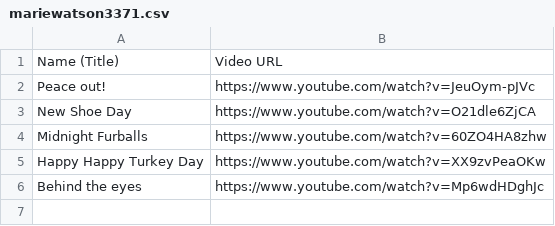
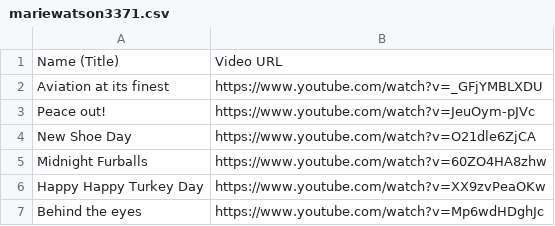
Before and after one commit to chrisneal140290/my-art-gallery, a CSV file: videos/mariewatson3371.csv, drawn as a sheet; the diff names each change by its address in the sheet, - before the commit and + after, or states it on an @@ line.

Commit message:
Add/Update videos CSV for @mariewatson3371 (6 rows)

```diff
--- a/videos/mariewatson3371.csv
+++ b/videos/mariewatson3371.csv
+row 2: Aviation at its finest | https://www.youtube.com/watch?v=_GFjYMBLXDU
```
